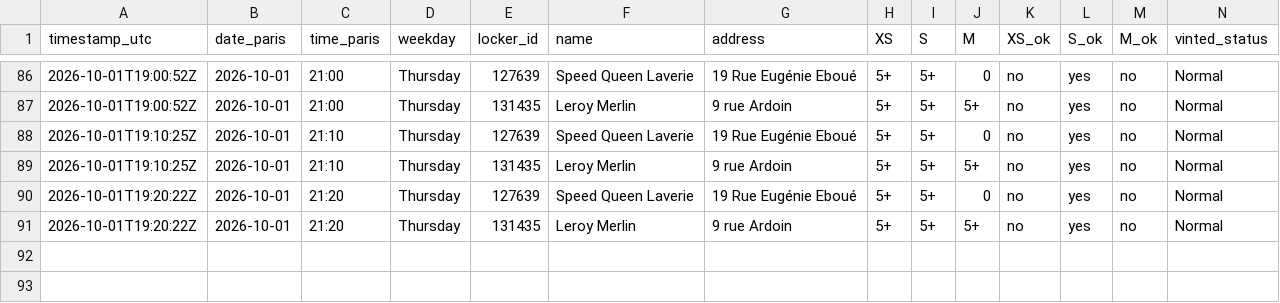
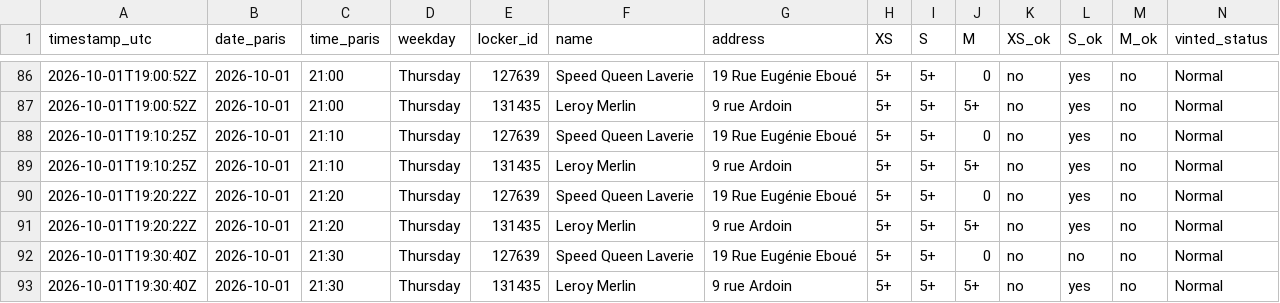
Before and after one commit to jodsav1994-netizen/vinted-go-tracker, a CSV file: data/history.csv, drawn as a sheet; only a part is shown, gaps mark what is left out; the diff names each change by its address in the sheet, - before the commit and + after, or states it on an @@ line.

Commit message:
Locker snapshot 2026-10-01T19:30Z

```diff
--- a/data/history.csv
+++ b/data/history.csv
+row 92: 2026-10-01T19:30:40Z | 2026-10-01 | 21:30 | Thursday | 127639 | Speed Queen Laverie | 19 Rue Eugénie Eboué | 5+ | 5+ | 0 | no | no | no | Normal
+row 93: 2026-10-01T19:30:40Z | 2026-10-01 | 21:30 | Thursday | 131435 | Leroy Merlin | 9 rue Ardoin | 5+ | 5+ | 5+ | no | yes | no | Normal
```
